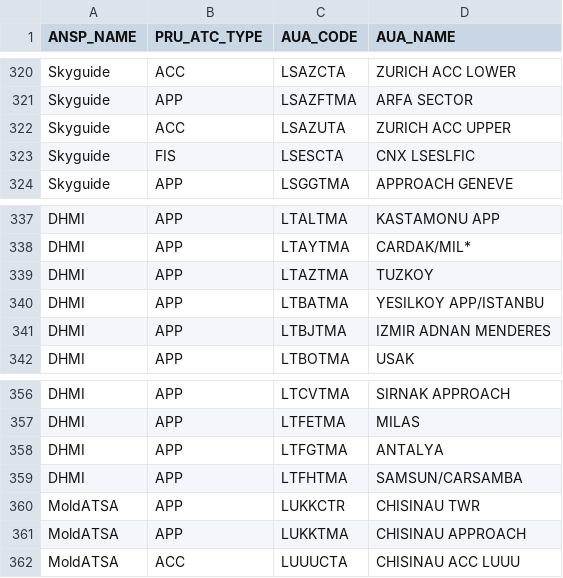
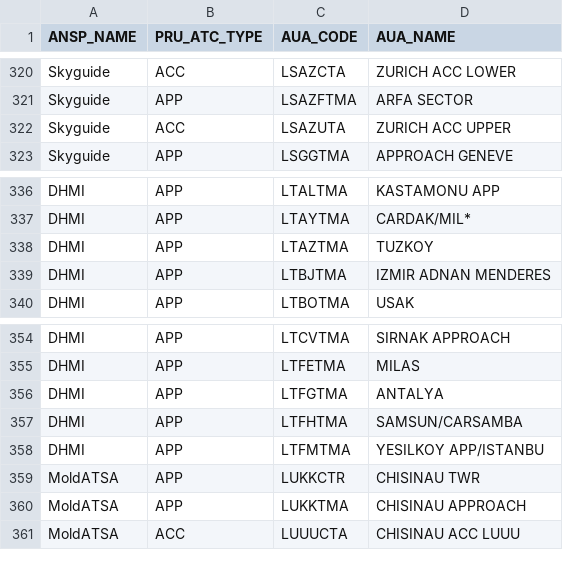
Before and after one commit to euctrl-pru/website, a CSV file: _data/ansp_composition.csv, drawn as a sheet; only a part is shown, gaps mark what is left out; removed rows and columns are numbered as before the commit, all else as after; the diff names each change by its address in the sheet, - before the commit and + after, or states it on an @@ line.

```diff
--- a/_data/ansp_composition.csv
+++ b/_data/ansp_composition.csv
-row 323: Skyguide | FIS | LSESCTA | CNX LSESLFIC
-row 340: DHMI | APP | LTBATMA | YESILKOY APP/ISTANBU
+row 358: DHMI | APP | LTFMTMA | YESILKOY APP/ISTANBU
```
Also changed, not shown: graphics/en-route_atfm_delay_fab/monthly_ert_dly_fab_fir.csv, graphics/percent_movement_change/ert_flt_ansp.tsv, 28 other files.
